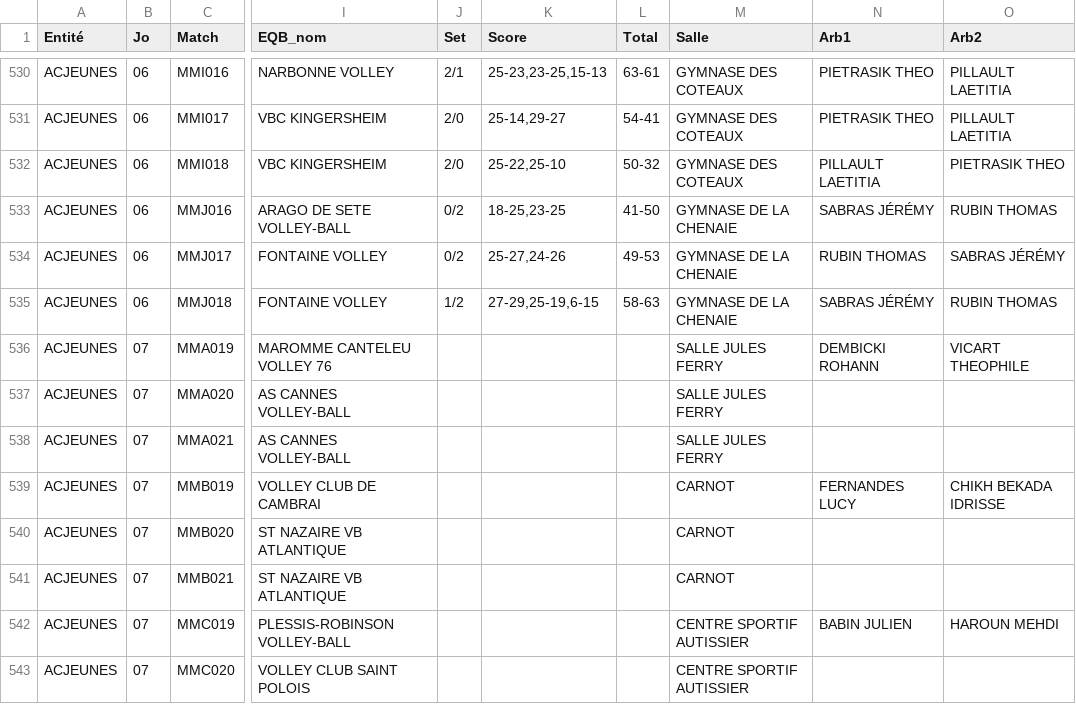
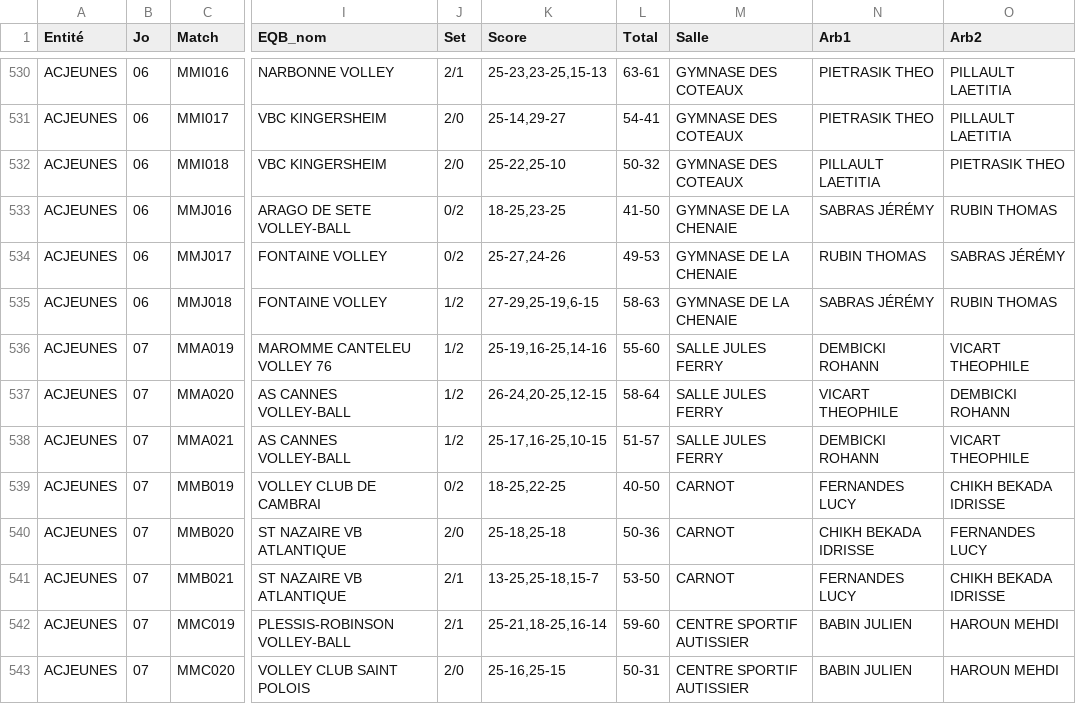
Before and after one commit to gillesdandrea/vb-stats, a CSV file: data/FFVB-2026-CDF-M15M.CSV, drawn as a sheet; only a part is shown, gaps mark what is left out; the diff covers the shown part only; the diff names each change by its address in the sheet, - before the commit and + after, or states it on an @@ line.

```diff
--- a/data/FFVB-2026-CDF-M15M.CSV
+++ b/data/FFVB-2026-CDF-M15M.CSV
-J536:J538 (Set): (empty)
+J536:J538 (Set): 1/2
-K536 (Score): (empty)
+K536 (Score): 25-19,16-25,14-16
-L536 (Total): (empty)
+L536 (Total): 55-60
-K537 (Score): (empty)
+K537 (Score): 26-24,20-25,12-15
-L537 (Total): (empty)
+L537 (Total): 58-64
-N537 (Arb1): (empty)
+N537 (Arb1): VICART THEOPHILE
-O537 (Arb2): (empty)
+O537 (Arb2): DEMBICKI ROHANN
-K538 (Score): (empty)
+K538 (Score): 25-17,16-25,10-15
-L538 (Total): (empty)
+L538 (Total): 51-57
-N538 (Arb1): (empty)
+N538 (Arb1): DEMBICKI ROHANN
-O538 (Arb2): (empty)
+O538 (Arb2): VICART THEOPHILE
-J539 (Set): (empty)
+J539 (Set): 0/2
-K539 (Score): (empty)
+K539 (Score): 18-25,22-25
-L539 (Total): (empty)
+L539 (Total): 40-50
-J540 (Set): (empty)
+J540 (Set): 2/0
-K540 (Score): (empty)
+K540 (Score): 25-18,25-18
-L540 (Total): (empty)
+L540 (Total): 50-36
-N540 (Arb1): (empty)
+N540 (Arb1): CHIKH BEKADA IDRISSE
-O540 (Arb2): (empty)
+O540 (Arb2): FERNANDES LUCY
-J541:J542 (Set): (empty)
+J541:J542 (Set): 2/1
-K541 (Score): (empty)
+K541 (Score): 13-25,25-18,15-7
-L541 (Total): (empty)
+L541 (Total): 53-50
-N541 (Arb1): (empty)
+N541 (Arb1): FERNANDES LUCY
-O541 (Arb2): (empty)
+O541 (Arb2): CHIKH BEKADA IDRISSE
-K542 (Score): (empty)
+K542 (Score): 25-21,18-25,16-14
-L542 (Total): (empty)
+L542 (Total): 59-60
-J543 (Set): (empty)
+J543 (Set): 2/0
-K543 (Score): (empty)
+K543 (Score): 25-16,25-15
-L543 (Total): (empty)
+L543 (Total): 50-31
-N543 (Arb1): (empty)
+N543 (Arb1): BABIN JULIEN
-O543 (Arb2): (empty)
+O543 (Arb2): HAROUN MEHDI
```
Also changed, not shown: 57 edited cells elsewhere in this file, data/FFVB-2026-CDF-M13F.CSV, data/FFVB-2026-CDF-M15F.CSV, 5 other files.
